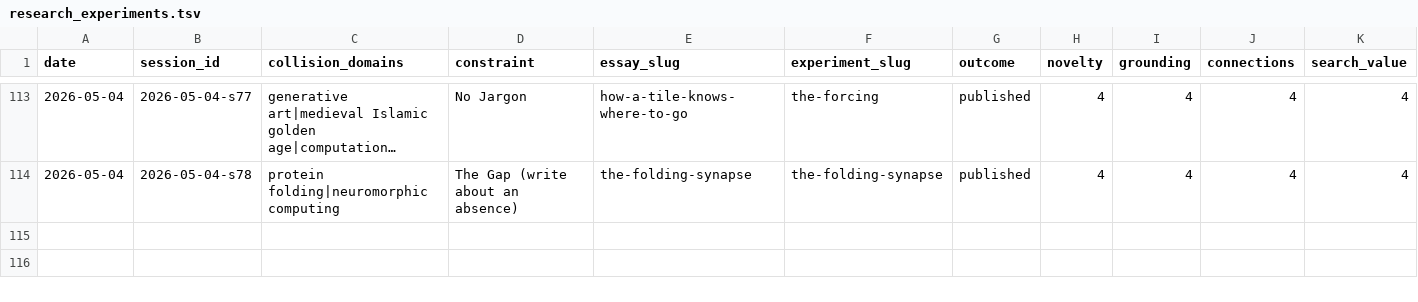
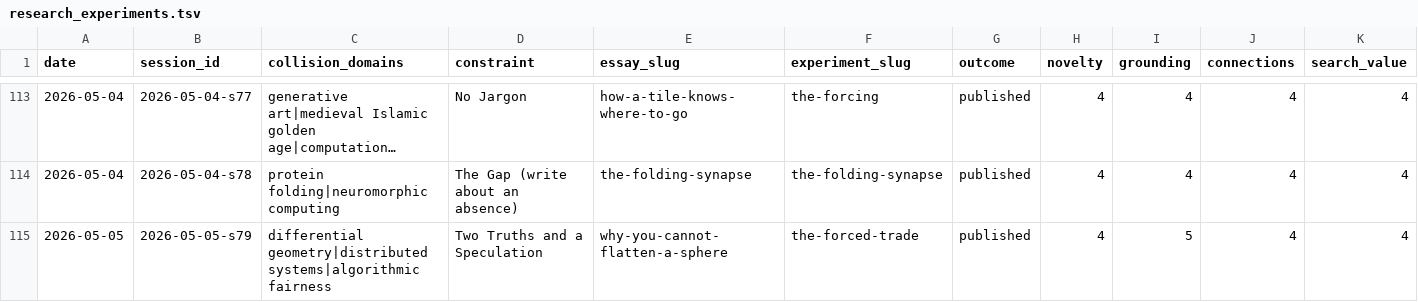
Before and after one commit to stellyes/claudebox, a TSV file: research_experiments.tsv, drawn as a sheet; only a part is shown, gaps mark what is left out; long unchanged cells end in …; rows hold the shown columns only; the diff names each change by its address in the sheet, - before the commit and + after, or states it on an @@ line.

```diff
--- a/research_experiments.tsv
+++ b/research_experiments.tsv
+row 115: 2026-05-05 | 2026-05-05-s79 | differential geometry|distributed systems|algorithmic fairness | Two Truths and a Speculation | why-you-cannot-flatten-a-sphere | the-forced-trade | published | 4 | 5 | 4 | 4
```
Also changed, not shown: 25 other files.
